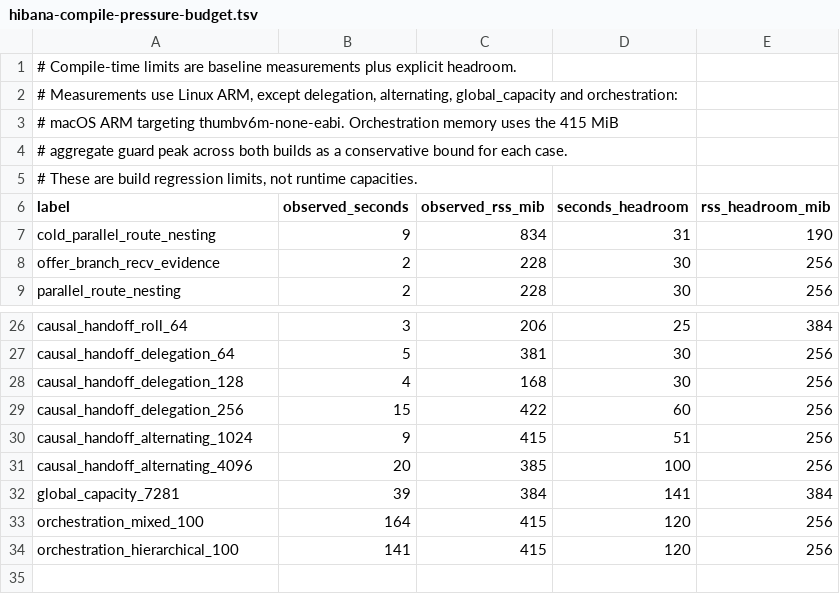
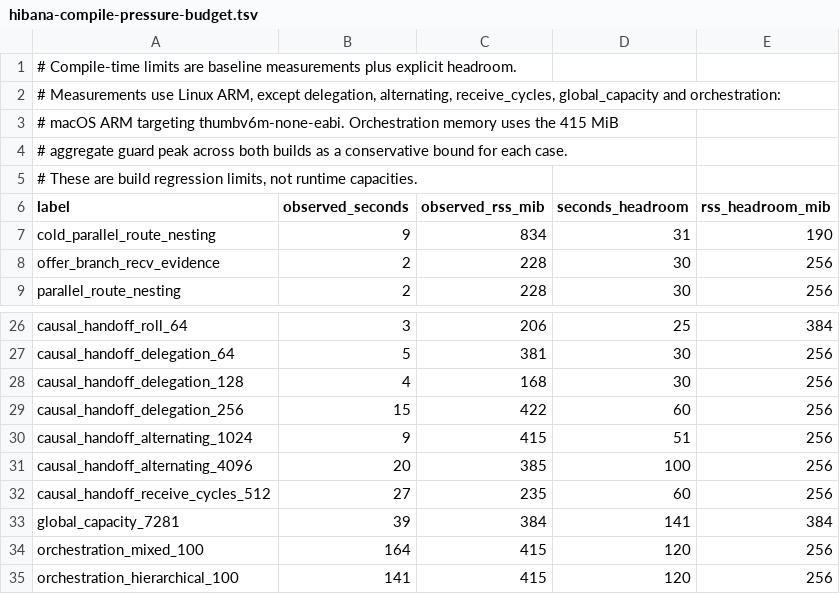
Before and after one commit to hibanaworks/hibana, a TSV file: .github/measurement_snapshots/hibana-compile-pressure-budget.tsv, drawn as a sheet; only a part is shown, gaps mark what is left out.

Commit message:
Reuse checked ownership facts and batch causal lane repairs

```diff
--- a/.github/measurement_snapshots/hibana-compile-pressure-budget.tsv
+++ b/.github/measurement_snapshots/hibana-compile-pressure-budget.tsv
@@ -1,3 +1,3 @@
 # Compile-time limits are baseline measurements plus explicit headroom.
-# Measurements use Linux ARM, except delegation, alternating, global_capacity and orchestration:
+# Measurements use Linux ARM, except delegation, alternating, receive_cycles, global_capacity and orchestration:
 # macOS ARM targeting thumbv6m-none-eabi. Orchestration memory uses the 415 MiB
@@ -31,2 +31,3 @@ causal_handoff_alternating_1024	9	415	51	256
 causal_handoff_alternating_4096	20	385	100	256
+causal_handoff_receive_cycles_512	27	235	60	256
 global_capacity_7281	39	384	141	384
```
Also changed, not shown: 39 other files.
